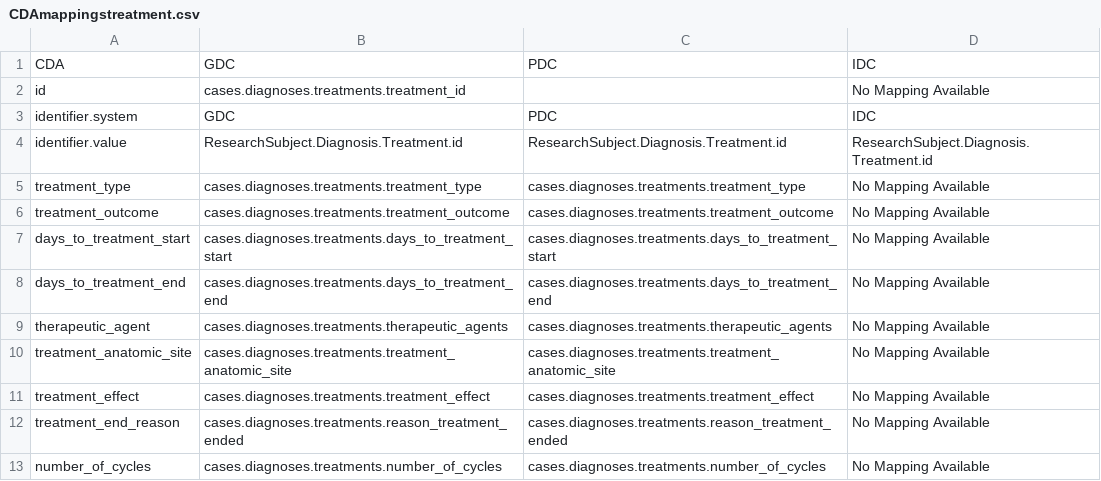
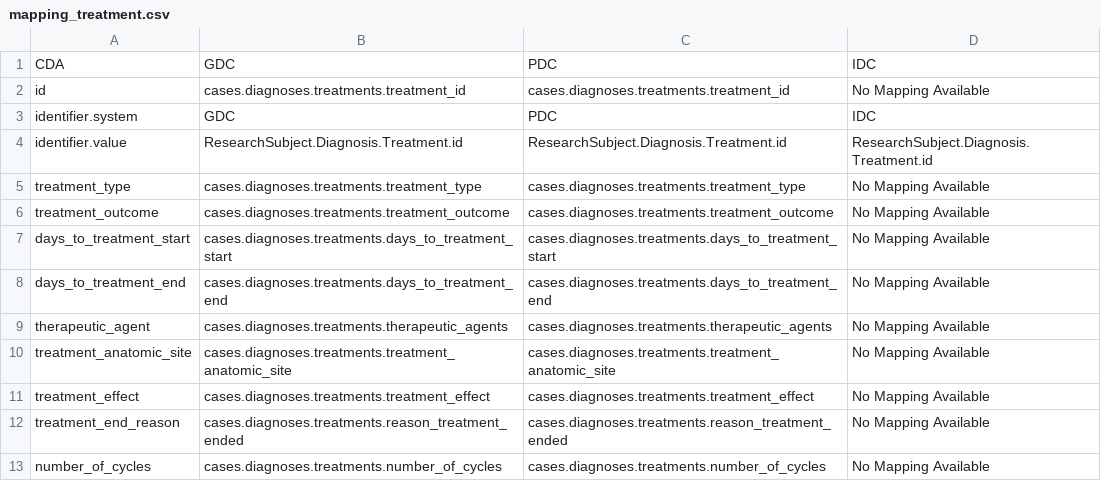
Before and after one commit to CancerDataAggregator/CDA-HelpDesk, a CSV file: docs/Model/csvs/mapping_treatment.csv (was docs/Model/CDAmappingstreatment.csv), drawn as a sheet.

```diff
--- a/docs/Model/CDAmappingstreatment.csv
+++ b/docs/Model/csvs/mapping_treatment.csv
@@ -1,3 +1,3 @@
 CDA,GDC,PDC,IDC
-id,cases.diagnoses.treatments.treatment_id,,No Mapping Available
+id,cases.diagnoses.treatments.treatment_id,cases.diagnoses.treatments.treatment_id,No Mapping Available
 identifier.system,GDC,PDC,IDC
```
Also changed, not shown: docs/Model/csvs/mapping_file.csv, docs/Model/csvs/mapping_researchsubject.csv, 37 other files.
